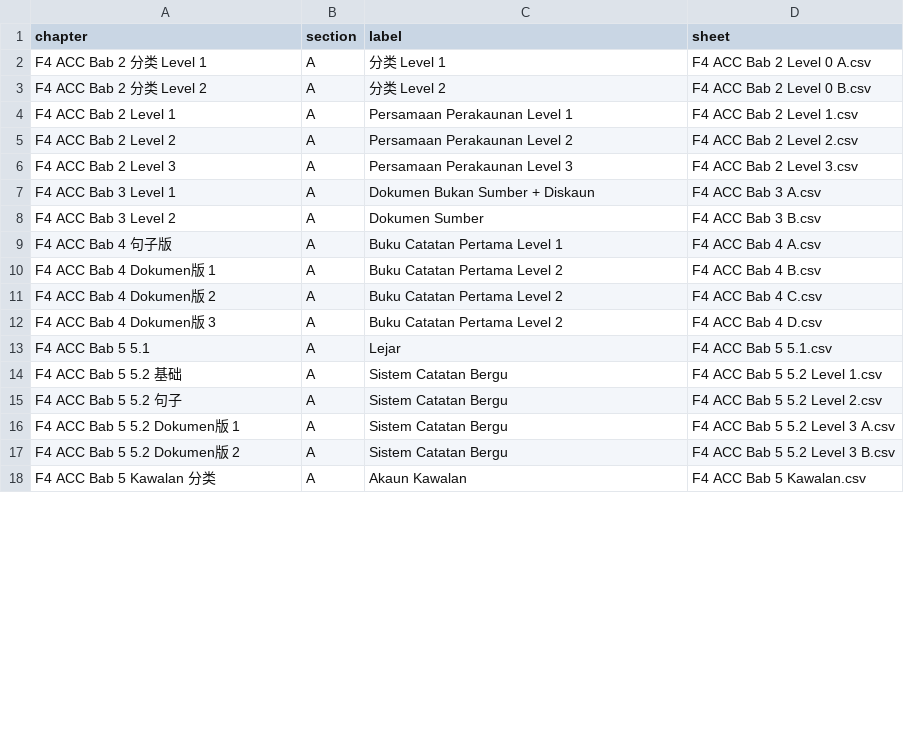
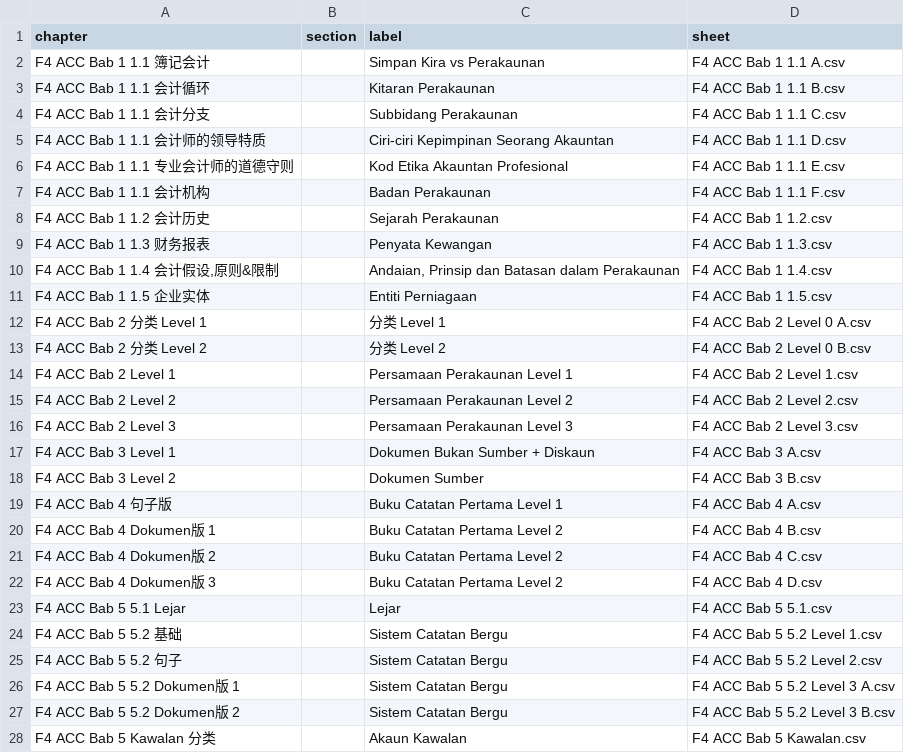
Before and after one commit to nobody0619/F4-ACC, a CSV file: Chapters.csv, drawn as a sheet; only a part is shown; the diff covers the shown part only.

```diff
--- a/Chapters.csv
+++ b/Chapters.csv
@@ -1,18 +1,28 @@
 chapter,section,label,sheet
-F4 ACC Bab 2 分类 Level 1,A,分类 Level 1,F4 ACC Bab 2 Level 0 A.csv
-F4 ACC Bab 2 分类 Level 2,A,分类 Level 2,F4 ACC Bab 2 Level 0 B.csv
-F4 ACC Bab 2 Level 1,A,Persamaan Perakaunan Level 1,F4 ACC Bab 2 Level 1.csv
-F4 ACC Bab 2 Level 2,A,Persamaan Perakaunan Level 2,F4 ACC Bab 2 Level 2.csv
-F4 ACC Bab 2 Level 3,A,Persamaan Perakaunan Level 3,F4 ACC Bab 2 Level 3.csv
-F4 ACC Bab 3 Level 1,A,Dokumen Bukan Sumber + Diskaun,F4 ACC Bab 3 A.csv
-F4 ACC Bab 3 Level 2,A,Dokumen Sumber,F4 ACC Bab 3 B.csv
-F4 ACC Bab 4 句子版,A,Buku Catatan Pertama Level 1,F4 ACC Bab 4 A.csv
-F4 ACC Bab 4 Dokumen版 1,A,Buku Catatan Pertama Level 2,F4 ACC Bab 4 B.csv
-F4 ACC Bab 4 Dokumen版 2,A,Buku Catatan Pertama Level 2,F4 ACC Bab 4 C.csv
-F4 ACC Bab 4 Dokumen版 3,A,Buku Catatan Pertama Level 2,F4 ACC Bab 4 D.csv
-F4 ACC Bab 5 5.1,A,Lejar,F4 ACC Bab 5 5.1.csv
-F4 ACC Bab 5 5.2 基础,A,Sistem Catatan Bergu,F4 ACC Bab 5 5.2 Level 1.csv
-F4 ACC Bab 5 5.2 句子,A,Sistem Catatan Bergu,F4 ACC Bab 5 5.2 Level 2.csv
-F4 ACC Bab 5 5.2 Dokumen版 1,A,Sistem Catatan Bergu,F4 ACC Bab 5 5.2 Level 3 A.csv
-F4 ACC Bab 5 5.2 Dokumen版 2,A,Sistem Catatan Bergu,F4 ACC Bab 5 5.2 Level 3 B.csv
-F4 ACC Bab 5 Kawalan 分类,A,Akaun Kawalan,F4 ACC Bab 5 Kawalan.csv
+F4 ACC Bab 1 1.1 簿记会计,,Simpan Kira vs Perakaunan,F4 ACC Bab 1 1.1 A.csv
+F4 ACC Bab 1 1.1 会计循环,,Kitaran Perakaunan,F4 ACC Bab 1 1.1 B.csv
+F4 ACC Bab 1 1.1 会计分支,,Subbidang Perakaunan,F4 ACC Bab 1 1.1 C.csv
+F4 ACC Bab 1 1.1 会计师的领导特质,,Ciri-ciri Kepimpinan Seorang Akauntan,F4 ACC Bab 1 1.1 D.csv
+F4 ACC Bab 1 1.1 专业会计师的道德守则,,Kod Etika Akauntan Profesional,F4 ACC Bab 1 1.1 E.csv
+F4 ACC Bab 1 1.1 会计机构,,Badan Perakaunan,F4 ACC Bab 1 1.1 F.csv
+F4 ACC Bab 1 1.2 会计历史,,Sejarah Perakaunan,F4 ACC Bab 1 1.2.csv
+F4 ACC Bab 1 1.3 财务报表,,Penyata Kewangan,F4 ACC Bab 1 1.3.csv
+"F4 ACC Bab 1 1.4 会计假设,原则&限制",,"Andaian, Prinsip dan Batasan dalam Perakaunan",F4 ACC Bab 1 1.4.csv
+F4 ACC Bab 1 1.5 企业实体,,Entiti Perniagaan,F4 ACC Bab 1 1.5.csv
+F4 ACC Bab 2 分类 Level 1,,分类 Level 1,F4 ACC Bab 2 Level 0 A.csv
+F4 ACC Bab 2 分类 Level 2,,分类 Level 2,F4 ACC Bab 2 Level 0 B.csv
+F4 ACC Bab 2 Level 1,,Persamaan Perakaunan Level 1,F4 ACC Bab 2 Level 1.csv
+F4 ACC Bab 2 Level 2,,Persamaan Perakaunan Level 2,F4 ACC Bab 2 Level 2.csv
+F4 ACC Bab 2 Level 3,,Persamaan Perakaunan Level 3,F4 ACC Bab 2 Level 3.csv
+F4 ACC Bab 3 Level 1,,Dokumen Bukan Sumber + Diskaun,F4 ACC Bab 3 A.csv
+F4 ACC Bab 3 Level 2,,Dokumen Sumber,F4 ACC Bab 3 B.csv
+F4 ACC Bab 4 句子版,,Buku Catatan Pertama Level 1,F4 ACC Bab 4 A.csv
+F4 ACC Bab 4 Dokumen版 1,,Buku Catatan Pertama Level 2,F4 ACC Bab 4 B.csv
+F4 ACC Bab 4 Dokumen版 2,,Buku Catatan Pertama Level 2,F4 ACC Bab 4 C.csv
+F4 ACC Bab 4 Dokumen版 3,,Buku Catatan Pertama Level 2,F4 ACC Bab 4 D.csv
+F4 ACC Bab 5 5.1 Lejar,,Lejar,F4 ACC Bab 5 5.1.csv
+F4 ACC Bab 5 5.2 基础,,Sistem Catatan Bergu,F4 ACC Bab 5 5.2 Level 1.csv
+F4 ACC Bab 5 5.2 句子,,Sistem Catatan Bergu,F4 ACC Bab 5 5.2 Level 2.csv
+F4 ACC Bab 5 5.2 Dokumen版 1,,Sistem Catatan Bergu,F4 ACC Bab 5 5.2 Level 3 A.csv
+F4 ACC Bab 5 5.2 Dokumen版 2,,Sistem Catatan Bergu,F4 ACC Bab 5 5.2 Level 3 B.csv
+F4 ACC Bab 5 Kawalan 分类,,Akaun Kawalan,F4 ACC Bab 5 Kawalan.csv
```
Also changed, not shown: 10 edited cells elsewhere in this file, 10 other files.
